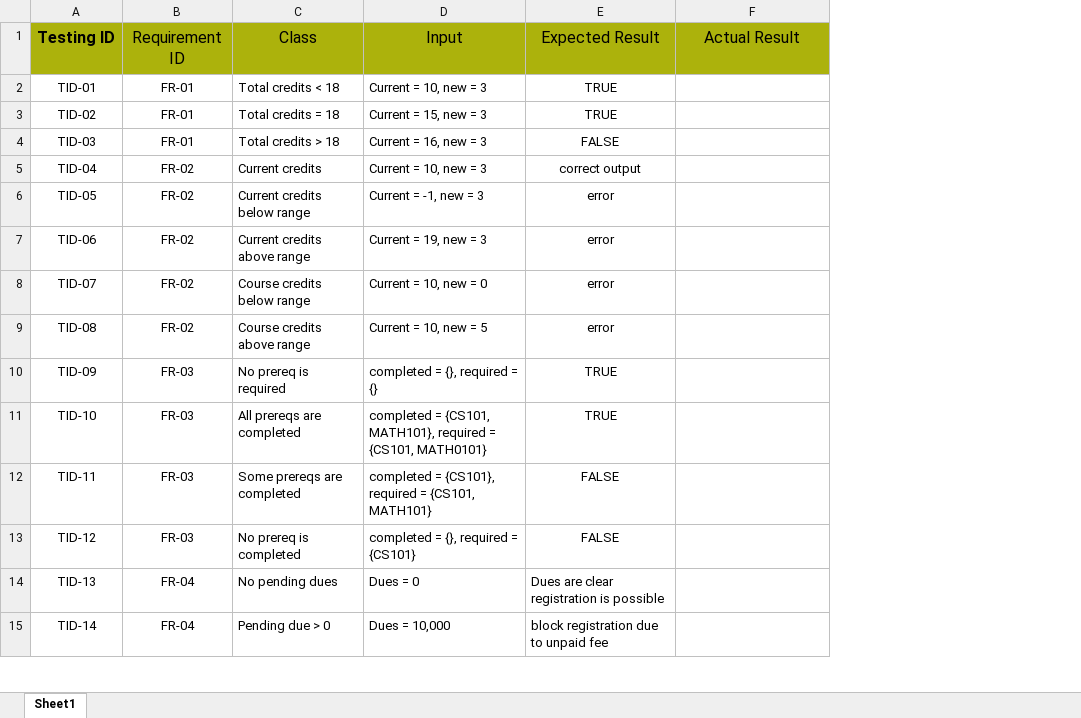
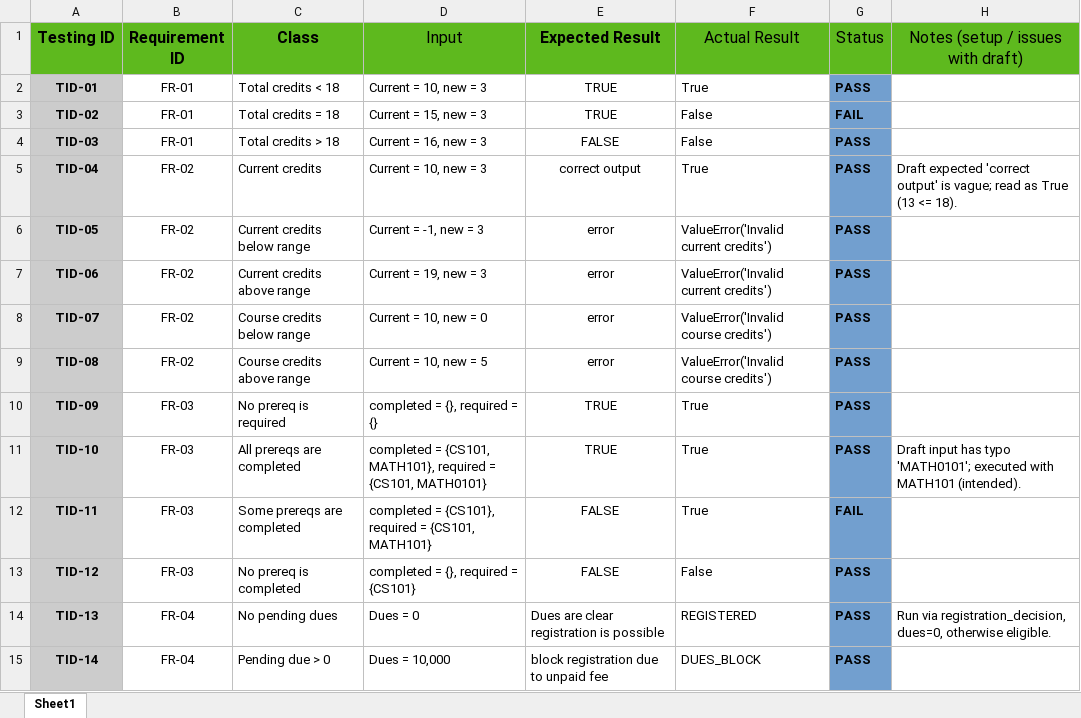
Before and after one commit to p243031/SQE-Assignment, an Excel workbook: docs/blackbox_design_testing.xlsx, sheet Sheet1, drawn as a sheet; only a part is shown; values as stored, in another font and other column widths than the file's, no borders; the diff covers the shown part only; the diff names each change by its address in the sheet, - before the commit and + after, or states it on an @@ line.

```diff
--- a/docs/blackbox_design_testing.xlsx (sheet Sheet1)
+++ b/docs/blackbox_design_testing.xlsx (sheet Sheet1)
+column G (Status), rows 2-15: PASS | FAIL | PASS | PASS | PASS | PASS | PASS | PASS | PASS | PASS | FAIL | PASS | PASS | PASS
+column H, rows 1-14: Notes (setup / issues with draft) |  |  |  | Draft expected 'correct output' is vague; read as True (13 <= 18). |  |  |  |  |  | Draft input has typo 'MATH0101'; executed with MATH101 (intended). |  |  | Run via registration_decision, dues=0, otherwise eligible.
-A1:F1 fill: #ACB20C
+A1:F1 fill: #5EB91E
-B1:C1 bold: off
+B1:C1 bold: on
-E1 bold: off
+E1 bold: on
@@ A2:A15 fill: none → #CCCCCC, bold: off → on @@
-F2 (Actual Result): (empty)
+F2 (Actual Result): True
-F3:F4 (Actual Result): (empty)
+F3:F4 (Actual Result): False
-F5 (Actual Result): (empty)
+F5 (Actual Result): True
-F6:F7 (Actual Result): (empty)
+F6:F7 (Actual Result): ValueError('Invalid current credits')
-F8:F9 (Actual Result): (empty)
+F8:F9 (Actual Result): ValueError('Invalid course credits')
-F10:F12 (Actual Result): (empty)
+F10:F12 (Actual Result): True
-F13 (Actual Result): (empty)
+F13 (Actual Result): False
-F14 (Actual Result): (empty)
+F14 (Actual Result): REGISTERED
-F15 (Actual Result): (empty)
+F15 (Actual Result): DUES_BLOCK
```
Also changed, not shown: 16 edited cells and cell formats elsewhere in this sheet.
